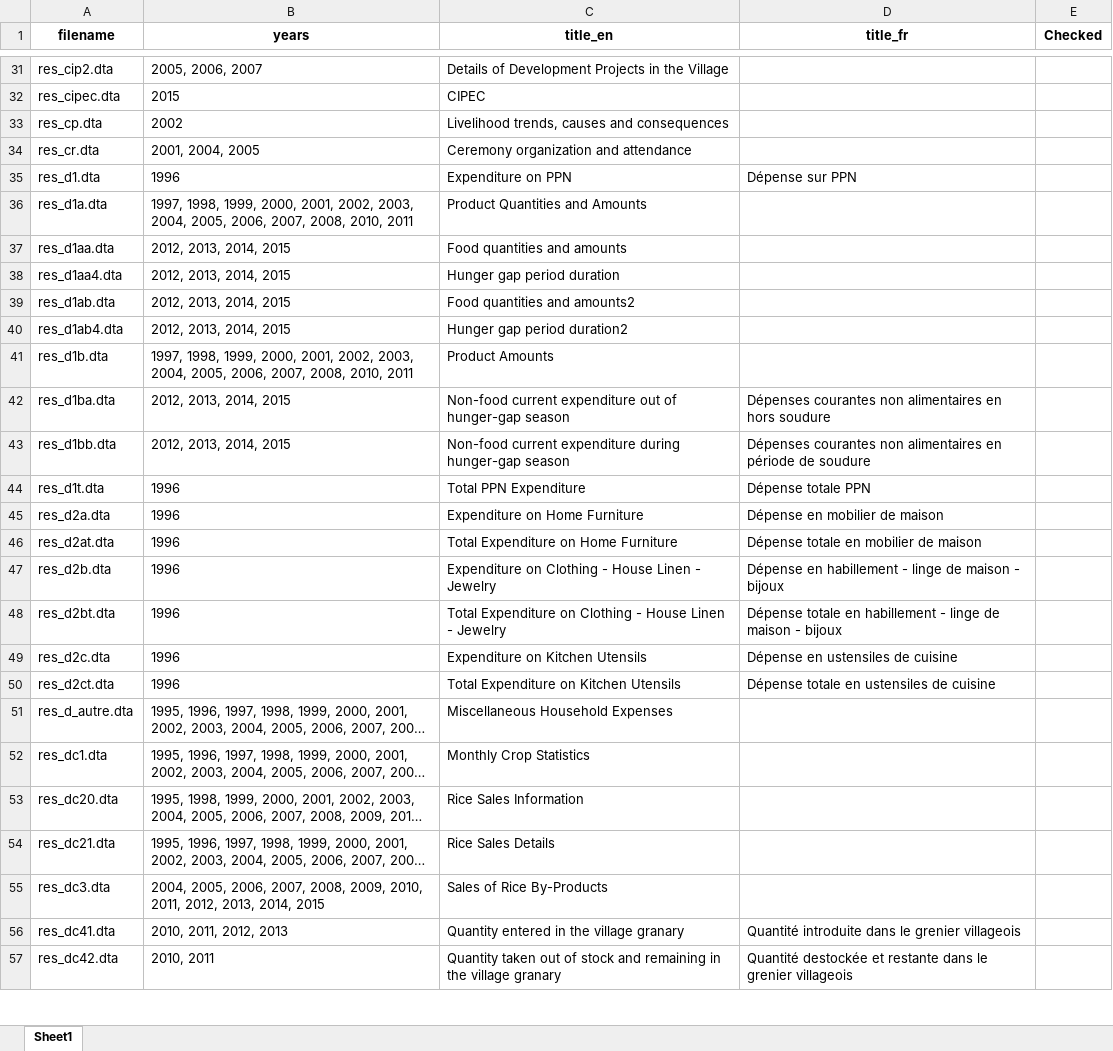
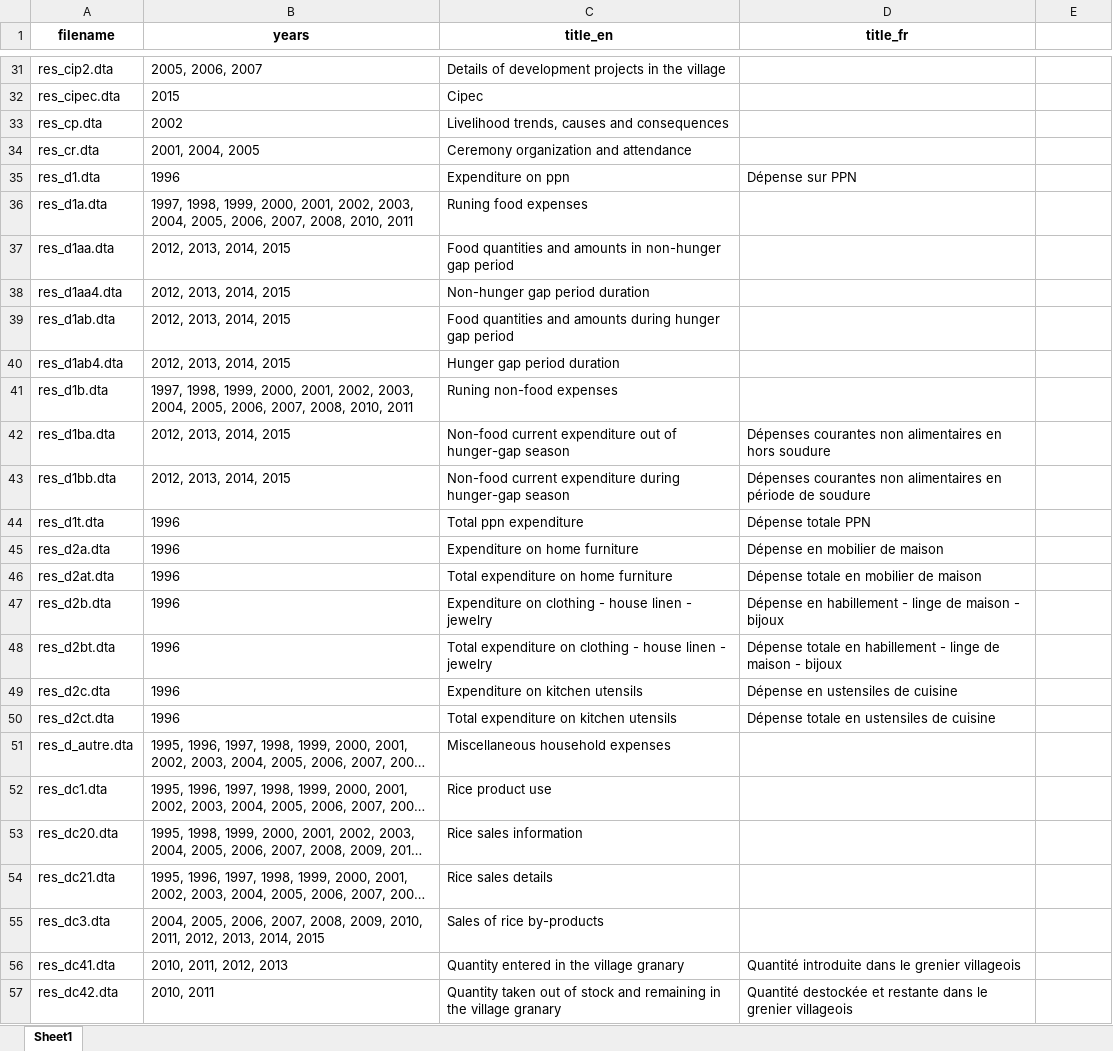
Before and after one commit to BETSAKA/Rural_obs_Madagascar, an Excel workbook: references/File_labels.xlsx, sheet Sheet1, drawn as a sheet; only a part is shown, gaps mark what is left out; long unchanged cells end in …; values as stored, in another font and other column widths than the file's, no borders; the diff covers the shown part only; the diff names each change by its address in the sheet, - before the commit and + after, or states it on an @@ line.

```diff
--- a/references/File_labels.xlsx (sheet Sheet1)
+++ b/references/File_labels.xlsx (sheet Sheet1)
-E1: Checked
+E1: (empty)
-C31 (title_en): Details of Development Projects in the Village
+C31 (title_en): Details of development projects in the village
-C32 (title_en): CIPEC
+C32 (title_en): Cipec
-C35 (title_en): Expenditure on PPN
+C35 (title_en): Expenditure on ppn
-C36 (title_en): Product Quantities and Amounts
+C36 (title_en): Runing food expenses
-C37 (title_en): Food quantities and amounts
+C37 (title_en): Food quantities and amounts in non-hunger gap period
-C38 (title_en): Hunger gap period duration
+C38 (title_en): Non-hunger gap period duration
-C39 (title_en): Food quantities and amounts2
+C39 (title_en): Food quantities and amounts during hunger gap period
-C40 (title_en): Hunger gap period duration2
+C40 (title_en): Hunger gap period duration
-C41 (title_en): Product Amounts
+C41 (title_en): Runing non-food expenses
-C44 (title_en): Total PPN Expenditure
+C44 (title_en): Total ppn expenditure
-C45 (title_en): Expenditure on Home Furniture
+C45 (title_en): Expenditure on home furniture
-C46 (title_en): Total Expenditure on Home Furniture
+C46 (title_en): Total expenditure on home furniture
-C47 (title_en): Expenditure on Clothing - House Linen - Jewelry
+C47 (title_en): Expenditure on clothing - house linen - jewelry
-C48 (title_en): Total Expenditure on Clothing - House Linen - Jewelry
+C48 (title_en): Total expenditure on clothing - house linen - jewelry
-C49 (title_en): Expenditure on Kitchen Utensils
+C49 (title_en): Expenditure on kitchen utensils
-C50 (title_en): Total Expenditure on Kitchen Utensils
+C50 (title_en): Total expenditure on kitchen utensils
-C51 (title_en): Miscellaneous Household Expenses
+C51 (title_en): Miscellaneous household expenses
-C52 (title_en): Monthly Crop Statistics
+C52 (title_en): Rice product use
-C53 (title_en): Rice Sales Information
+C53 (title_en): Rice sales information
-C54 (title_en): Rice Sales Details
+C54 (title_en): Rice sales details
-C55 (title_en): Sales of Rice By-Products
+C55 (title_en): Sales of rice by-products
```
Also changed, not shown: 202 edited cells elsewhere in this sheet, correspondence_table2_update.xlsx, 13 other files.
